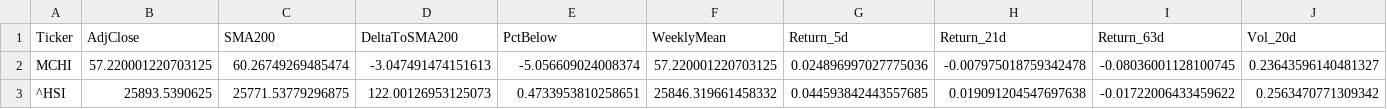
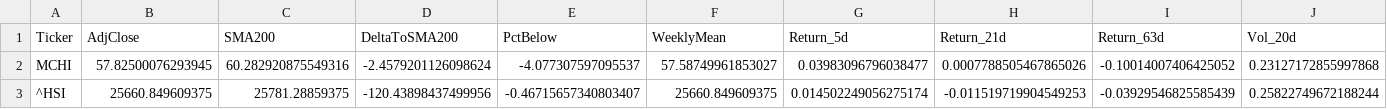
Before and after one commit to dalrez/Financial-Alerts, a CSV file: data/under_sma200_INDICES.csv, drawn as a sheet; only a part is shown; the diff covers the shown part only; the diff names each change by its address in the sheet, - before the commit and + after, or states it on an @@ line.

```diff
--- a/data/under_sma200_INDICES.csv
+++ b/data/under_sma200_INDICES.csv
-B2 (AdjClose): 57.220001220703125
+B2 (AdjClose): 57.82500076293945
-C2 (SMA200): 60.26749269485474
+C2 (SMA200): 60.282920875549316
-D2 (DeltaToSMA200): -3.047491474151613
+D2 (DeltaToSMA200): -2.4579201126098624
-E2 (PctBelow): -5.056609024008374
+E2 (PctBelow): -4.077307597095537
-F2 (WeeklyMean): 57.220001220703125
+F2 (WeeklyMean): 57.58749961853027
-G2 (Return_5d): 0.024896997027775036
+G2 (Return_5d): 0.03983096796038477
-H2 (Return_21d): -0.007975018759342478
+H2 (Return_21d): 0.0007788505467865026
-I2 (Return_63d): -0.08036001128100745
+I2 (Return_63d): -0.10014007406425052
-J2 (Vol_20d): 0.23643596140481327
+J2 (Vol_20d): 0.23127172855997868
-B3 (AdjClose): 25893.5390625
+B3 (AdjClose): 25660.849609375
-C3 (SMA200): 25771.53779296875
+C3 (SMA200): 25781.28859375
-D3 (DeltaToSMA200): 122.00126953125073
+D3 (DeltaToSMA200): -120.43898437499956
-E3 (PctBelow): 0.4733953810258651
+E3 (PctBelow): -0.46715657340803407
-F3 (WeeklyMean): 25846.319661458332
+F3 (WeeklyMean): 25660.849609375
-G3 (Return_5d): 0.044593842443557685
+G3 (Return_5d): 0.014502249056275174
-H3 (Return_21d): 0.019091204547697638
+H3 (Return_21d): -0.011519719904549253
-I3 (Return_63d): -0.01722006433459622
+I3 (Return_63d): -0.03929546825585439
-J3 (Vol_20d): 0.2563470771309342
+J3 (Vol_20d): 0.25822749672188244
```
Also changed, not shown: 1 added row, 2 removed rows and 43 edited cells elsewhere in this file, data/prices_IBEX35.csv, data/prices_INDICES.csv, 4 other files.
